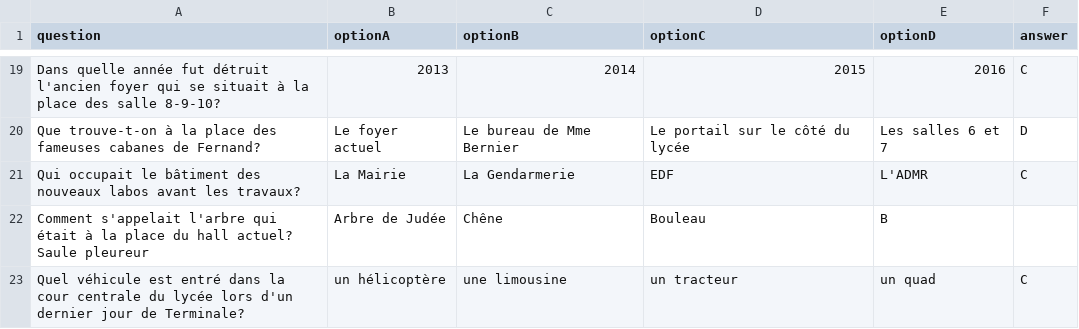
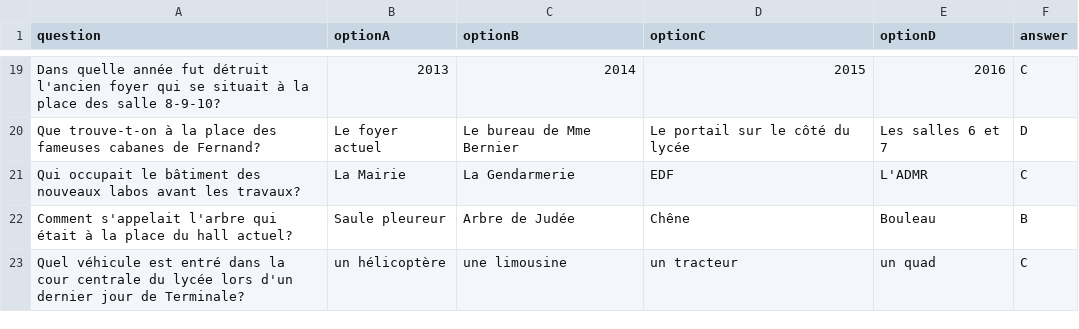
Before and after one commit to adamb35/quiz_30_ans, a CSV file: questions.csv, drawn as a sheet; only a part is shown, gaps mark what is left out.

Commit message:
Update questions.csv

```diff
--- a/questions.csv
+++ b/questions.csv
@@ -21,3 +21,3 @@ Que trouve-t-on à la place des fameuses cabanes de Fernand?, Le foyer actuel, L
 Qui occupait le bâtiment des nouveaux labos avant les travaux?, La Mairie, La Gendarmerie, EDF, L'ADMR,C
-Comment s'appelait l'arbre qui était à la place du hall actuel? Saule pleureur, Arbre de Judée, Chêne, Bouleau, B
+Comment s'appelait l'arbre qui était à la place du hall actuel?, Saule pleureur, Arbre de Judée, Chêne, Bouleau, B
 Quel véhicule est entré dans la cour centrale du lycée lors d'un dernier jour de Terminale?, un hélicoptère, une limousine, un tracteur, un quad,C
```
